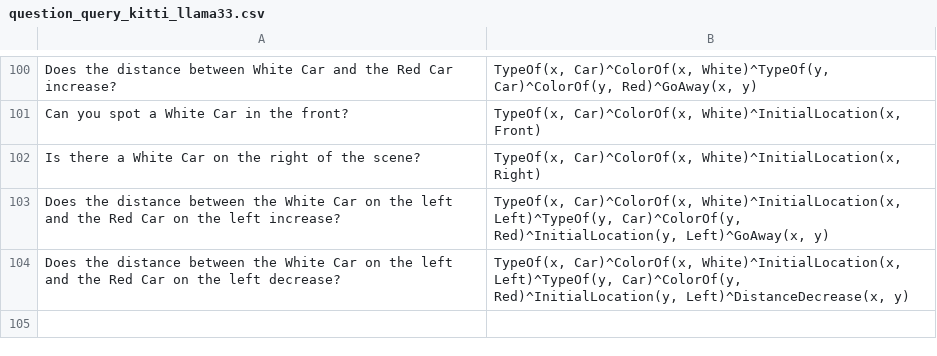
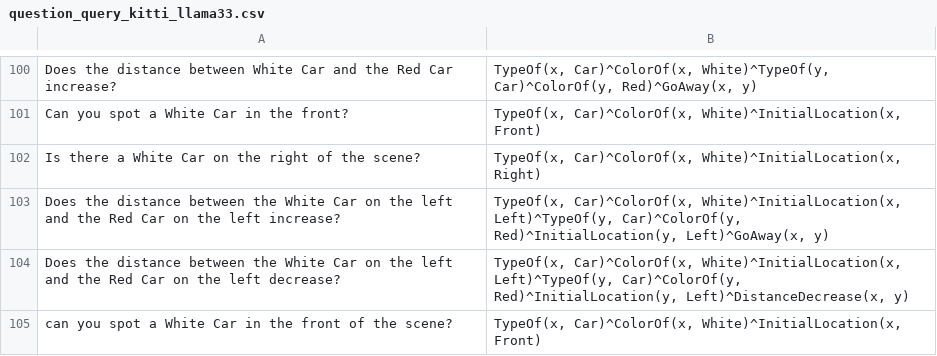
Before and after one commit to Imran2205/LogicRAG, a CSV file: tools/kb_framework/kb_inference/translated_queries/question_query_kitti_llama33.csv, drawn as a sheet; only a part is shown, gaps mark what is left out; the diff names each change by its address in the sheet, - before the commit and + after, or states it on an @@ line.

```diff
--- a/tools/kb_framework/kb_inference/translated_queries/question_query_kitti_llama33.csv
+++ b/tools/kb_framework/kb_inference/translated_queries/question_query_kitti_llama33.csv
+row 105: can you spot a White Car in the front of the scene? | TypeOf(x, Car)^ColorOf(x, White)^InitialLocation(x, Front)
```
Also changed, not shown: 1 other file.
